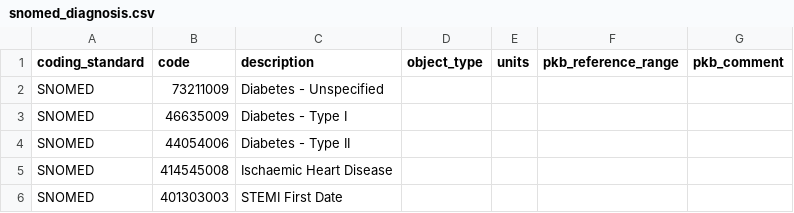
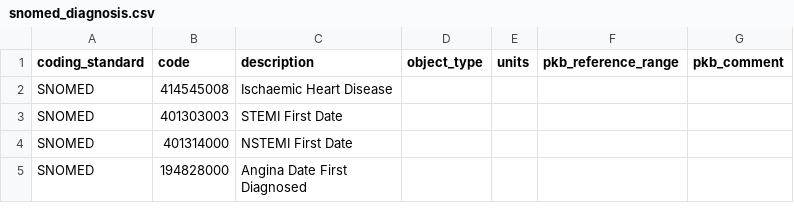
Before and after one commit to renalreg/registry-codes, a CSV file: tables/code_list/snomed_diagnosis.csv, drawn as a sheet; only a part is shown; the shorter side is filled out with more unchanged rows.

```diff
--- a/tables/code_list/snomed_diagnosis.csv
+++ b/tables/code_list/snomed_diagnosis.csv
@@ -1,5 +1,2 @@
 coding_standard,code,description,object_type,units,pkb_reference_range,pkb_comment
-SNOMED,73211009,Diabetes - Unspecified,,,,
-SNOMED,46635009,Diabetes - Type I,,,,
-SNOMED,44054006,Diabetes - Type II,,,,
 SNOMED,414545008,Ischaemic Heart Disease,,,,
```
Also changed, not shown: tables/code_list/snomed_codes.csv, tables/code_list/snomed_renal_diagnosis.csv, 7 other files.
